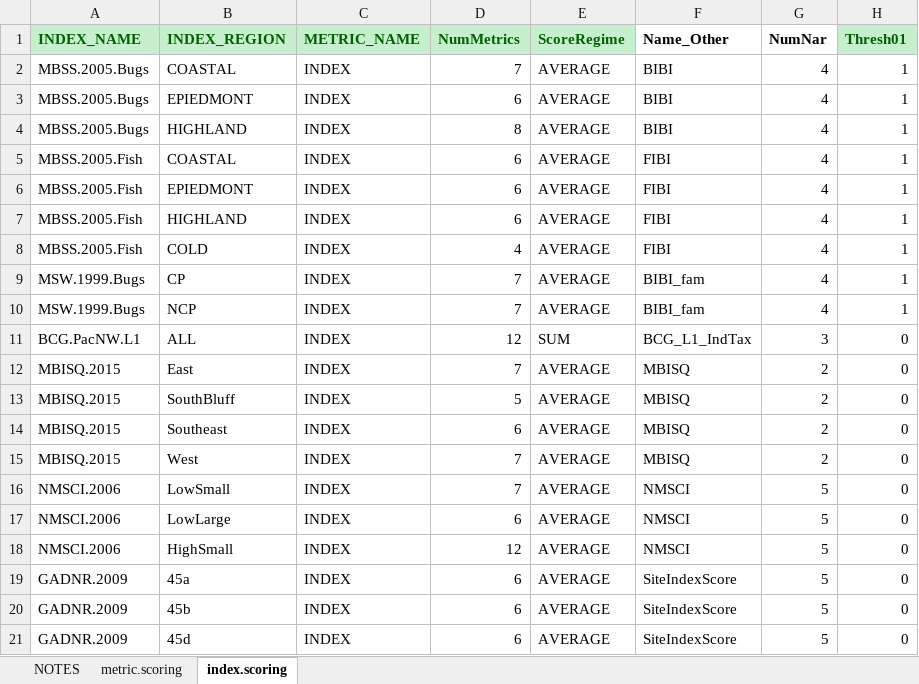
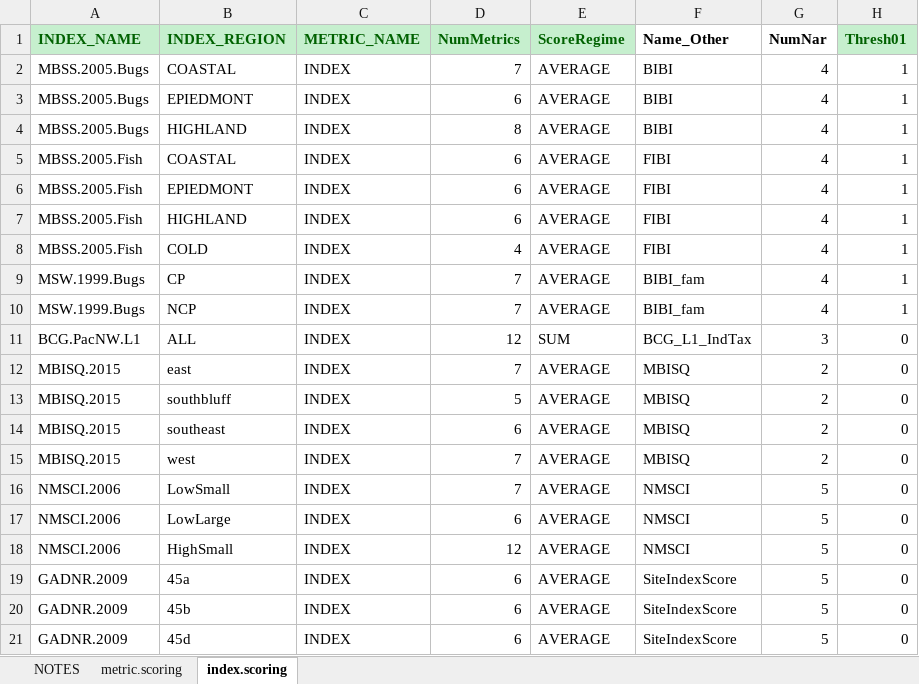
Before and after one commit to leppott/BioMonTools, an Excel workbook: inst/extdata/MetricScoring.xlsx, sheet index.scoring, drawn as a sheet; only a part is shown; values as stored, in another font and other column widths than the file's, no borders; the diff names each change by its address in the sheet, - before the commit and + after, or states it on an @@ line.

```diff
--- a/inst/extdata/MetricScoring.xlsx (sheet index.scoring)
+++ b/inst/extdata/MetricScoring.xlsx (sheet index.scoring)
-B12 (INDEX_REGION): East
+B12 (INDEX_REGION): east
-B13 (INDEX_REGION): SouthBluff
+B13 (INDEX_REGION): southbluff
-B14 (INDEX_REGION): Southeast
+B14 (INDEX_REGION): southeast
-B15 (INDEX_REGION): West
+B15 (INDEX_REGION): west
```
Also changed, not shown: sheet metric.scoring, sheet NOTES, inst/extdata/MetricNames.xlsx, 3 other files.
